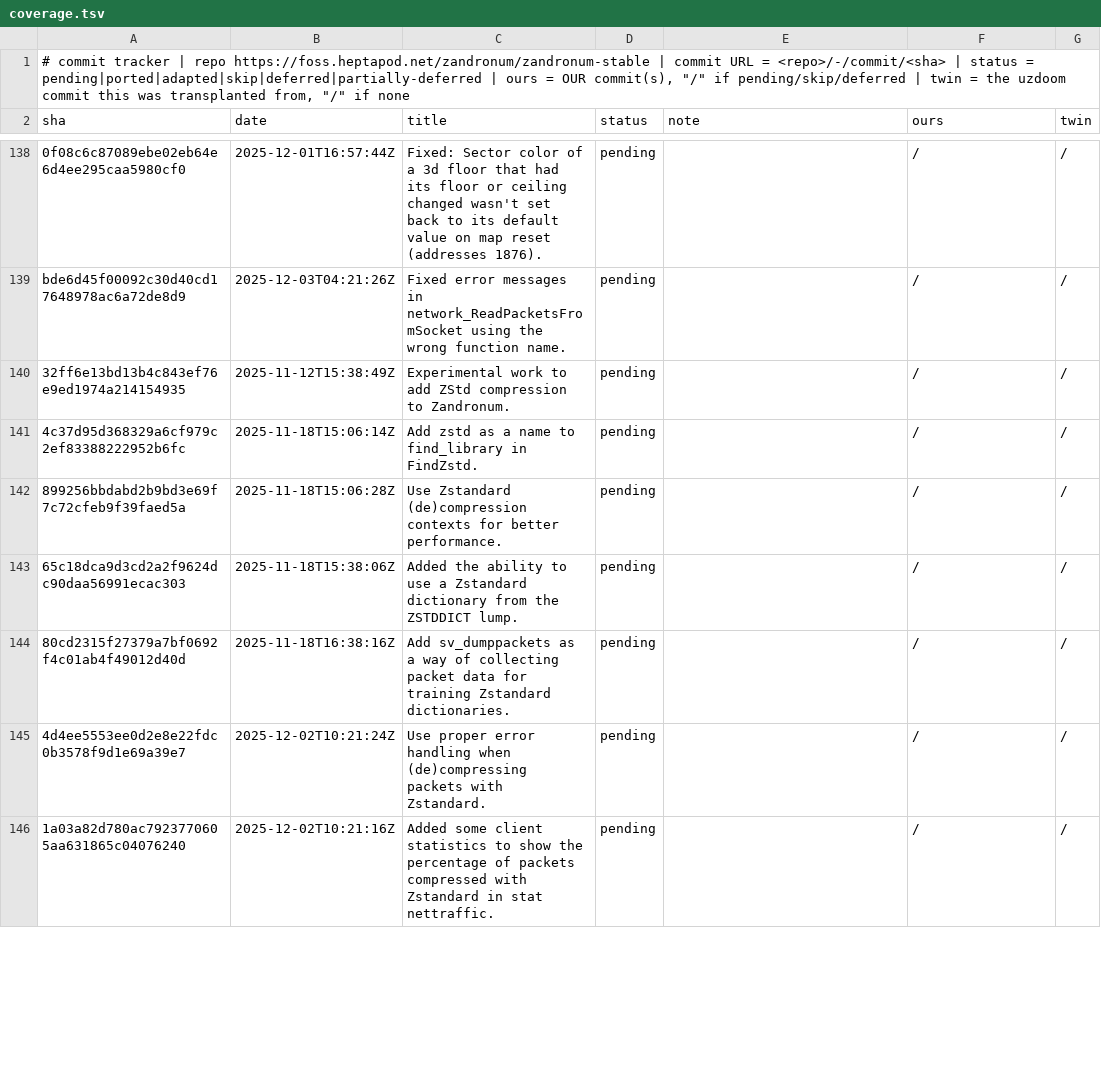
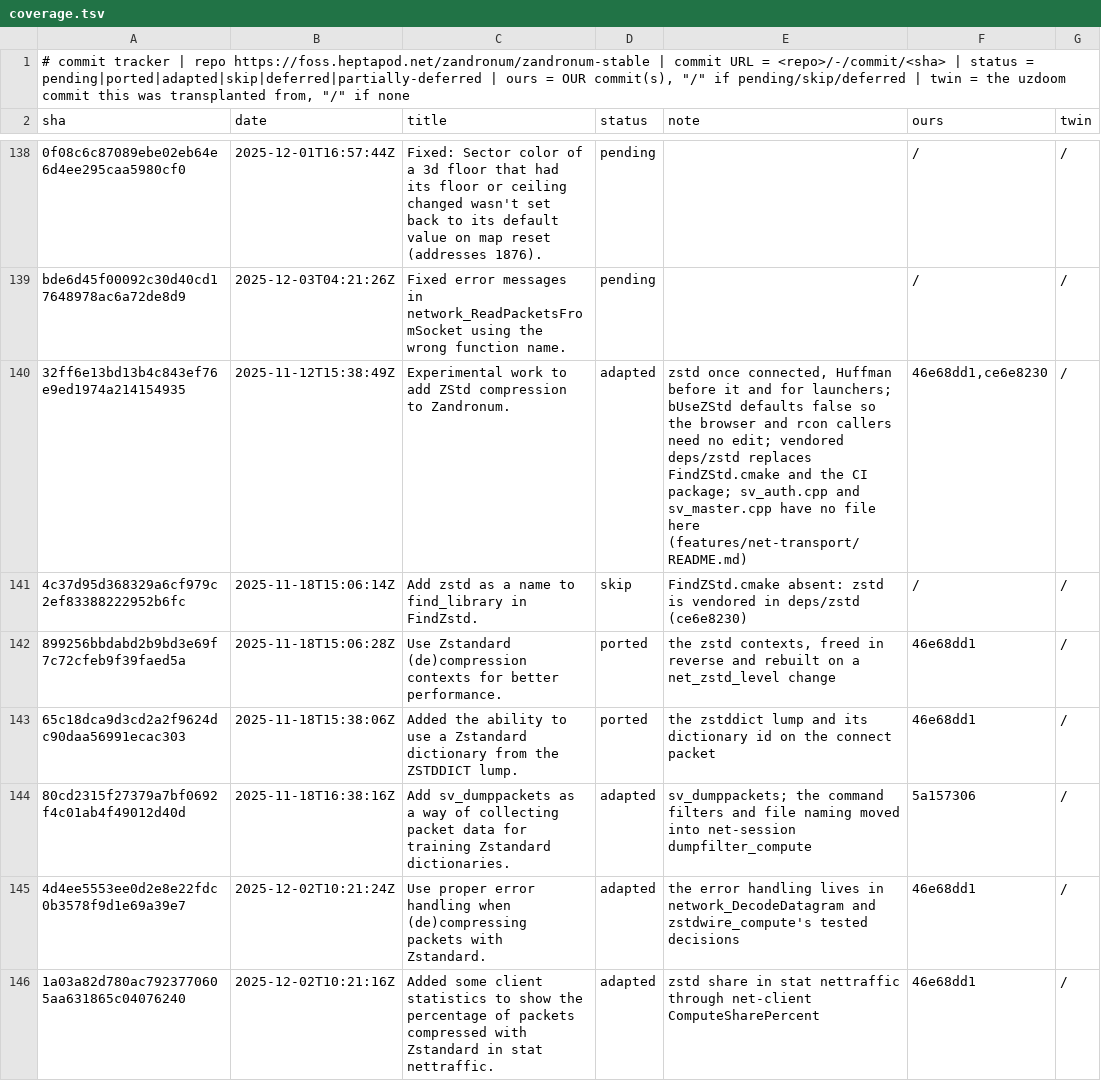
Before and after one commit to rc4l/ForkUnderA, a TSV file: commit-tracker/zandronum/coverage.tsv, drawn as a sheet; only a part is shown, gaps mark what is left out; the diff covers the shown part only; the diff names each change by its address in the sheet, - before the commit and + after, or states it on an @@ line.

Commit message:
Zandronum ledger first pass: ignored-only rows, the zstd series, tags as nodes
Five rows touching only ignored paths are skip; the 16 zstd rows cite the ports that carry them.
The 49 zandronum@ tags that cited the dead git mirror now cite zandronum-stable nodes, and a tag search no longer matches qzandronum@.

```diff
--- a/commit-tracker/zandronum/coverage.tsv
+++ b/commit-tracker/zandronum/coverage.tsv
-D140 (status): pending
+D140 (status): adapted
-E140 (note): (empty)
+E140 (note): zstd once connected, Huffman before it and for launchers; bUseZStd defaults false so the browser and rcon callers need no edit; vendored deps/zstd replaces FindZStd.cmake and the CI package; sv_auth.cpp and sv_master.cpp have no file here (features/net-transport/README.md)
-F140 (ours): /
+F140 (ours): 46e68dd1,ce6e8230
-D141 (status): pending
+D141 (status): skip
-E141 (note): (empty)
+E141 (note): FindZStd.cmake absent: zstd is vendored in deps/zstd (ce6e8230)
-D142:D143 (status): pending
+D142:D143 (status): ported
-E142 (note): (empty)
+E142 (note): the zstd contexts, freed in reverse and rebuilt on a net_zstd_level change
-F142:F143 (ours): /
+F142:F143 (ours): 46e68dd1
-E143 (note): (empty)
+E143 (note): the zstddict lump and its dictionary id on the connect packet
-D144:D146 (status): pending
+D144:D146 (status): adapted
-E144 (note): (empty)
+E144 (note): sv_dumppackets; the command filters and file naming moved into net-session dumpfilter_compute
-F144 (ours): /
+F144 (ours): 5a157306
-E145 (note): (empty)
+E145 (note): the error handling lives in network_DecodeDatagram and zstdwire_compute's tested decisions
-F145:F146 (ours): /
+F145:F146 (ours): 46e68dd1
-E146 (note): (empty)
+E146 (note): zstd share in stat nettraffic through net-client ComputeSharePercent
```
Also changed, not shown: 36 edited cells elsewhere in this file, 21 other files.
